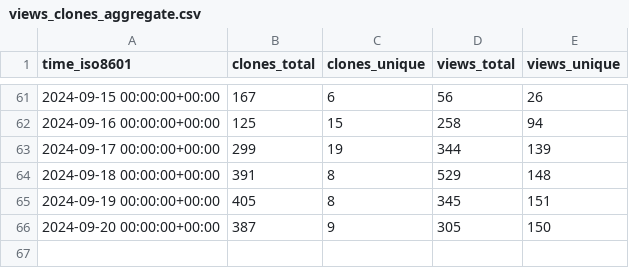
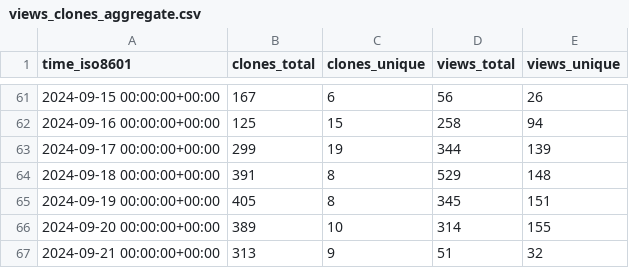
Before and after one commit to parttimenerd/SapMachine-stats, a CSV file: SAP/SapMachine/ghrs-data/views_clones_aggregate.csv, drawn as a sheet; only a part is shown, gaps mark what is left out.

```diff
--- a/SAP/SapMachine/ghrs-data/views_clones_aggregate.csv
+++ b/SAP/SapMachine/ghrs-data/views_clones_aggregate.csv
@@ -65,2 +65,3 @@ time_iso8601,clones_total,clones_unique,views_total,views_unique
 2024-09-19 00:00:00+00:00,405,8,345,151
-2024-09-20 00:00:00+00:00,387,9,305,150
+2024-09-20 00:00:00+00:00,389,10,314,155
+2024-09-21 00:00:00+00:00,313,9,51,32
```
Also changed, not shown: 1 other file.
